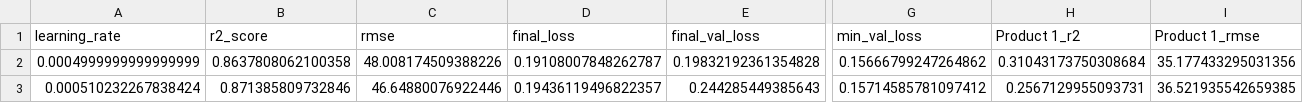
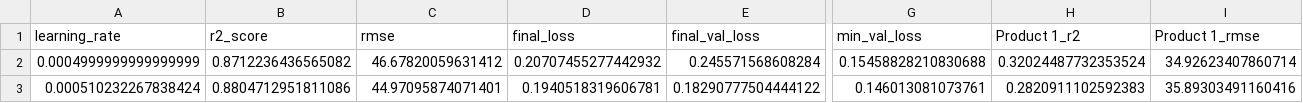
Before and after one commit to cloudbasti/dataScienceCourse, a CSV file: learning_rate_analysis_final.csv, drawn as a sheet; only a part is shown, gaps mark what is left out; the diff covers the shown part only; the diff names each change by its address in the sheet, - before the commit and + after, or states it on an @@ line.

```diff
--- a/learning_rate_analysis_final.csv
+++ b/learning_rate_analysis_final.csv
-B2 (r2_score): 0.8637808062100358
+B2 (r2_score): 0.8712236436565082
-C2 (rmse): 48.008174509388226
+C2 (rmse): 46.67820059631412
-D2 (final_loss): 0.19108007848262787
+D2 (final_loss): 0.20707455277442932
-E2 (final_val_loss): 0.19832192361354828
+E2 (final_val_loss): 0.245571568608284
-G2 (min_val_loss): 0.15666799247264862
+G2 (min_val_loss): 0.15458828210830688
-H2 (Product 1_r2): 0.31043173750308684
+H2 (Product 1_r2): 0.32024487732353524
-I2 (Product 1_rmse): 35.177433295031356
+I2 (Product 1_rmse): 34.92623407860714
-B3 (r2_score): 0.871385809732846
+B3 (r2_score): 0.8804712951811086
-C3 (rmse): 46.64880076922446
+C3 (rmse): 44.97095874071401
-D3 (final_loss): 0.19436119496822357
+D3 (final_loss): 0.1940518319606781
-E3 (final_val_loss): 0.244285449385643
+E3 (final_val_loss): 0.18290777504444122
-G3 (min_val_loss): 0.15714585781097412
+G3 (min_val_loss): 0.146013081073761
-H3 (Product 1_r2): 0.2567129955093731
+H3 (Product 1_r2): 0.2820911102592383
-I3 (Product 1_rmse): 36.521935542659385
+I3 (Product 1_rmse): 35.89303491160416
```
Also changed, not shown: 156 edited cells elsewhere in this file, data/deleted.csv, learning_rate_analysis_intermediate.csv, 18 other files.
